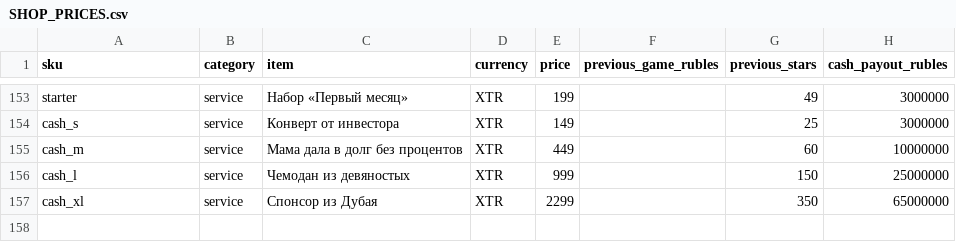
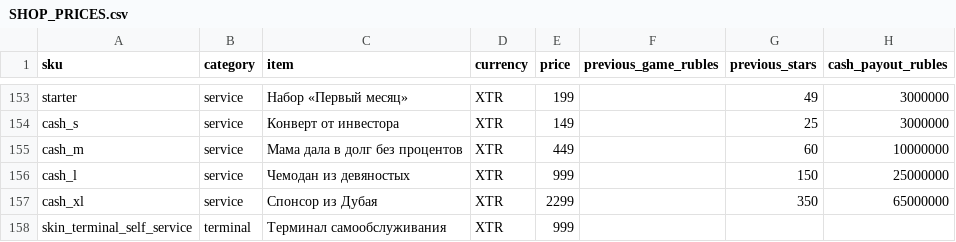
Before and after one commit to staffvpn/brewcrew, a CSV file: SHOP_PRICES.csv, drawn as a sheet; only a part is shown, gaps mark what is left out.

Commit message:
Sell self-service kiosk separately and resize Admin furniture

```diff
--- a/SHOP_PRICES.csv
+++ b/SHOP_PRICES.csv
@@ -157 +157,2 @@ sku,category,item,currency,price,previous_game_rubles,previous_stars,cash_payout
 "cash_xl","service","Спонсор из Дубая","XTR","2299","","350","65000000"
+"skin_terminal_self_service","terminal","Терминал самообслуживания","XTR","999","","",""
```
Also changed, not shown: 10 other files.
